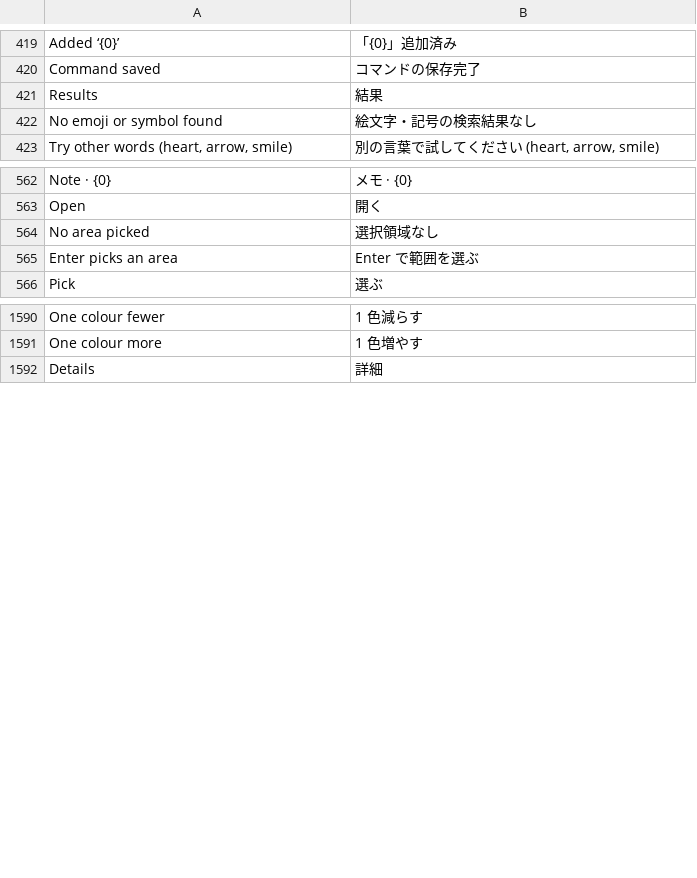
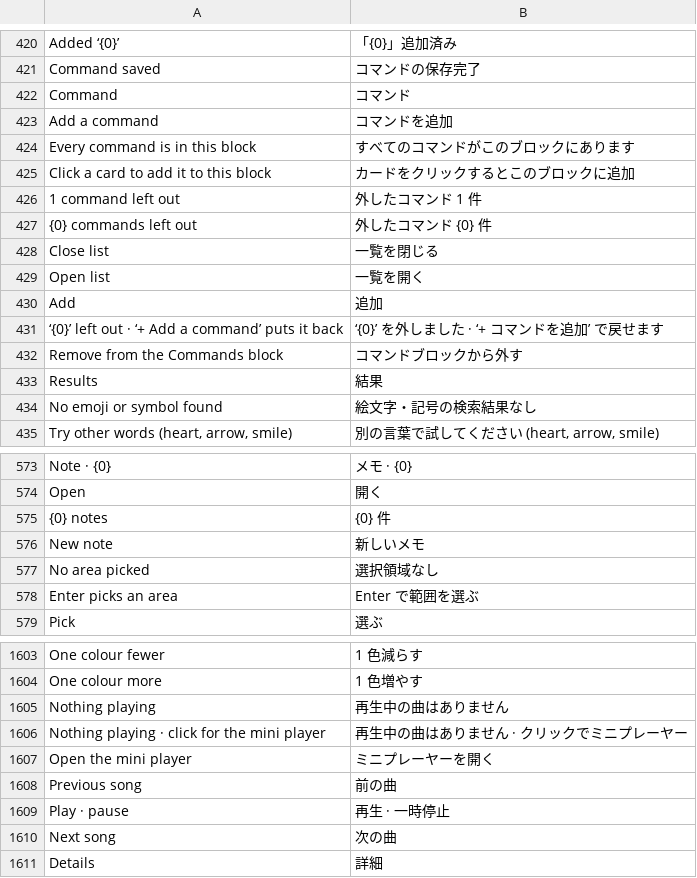
Before and after one commit to hyeon1035298/Bloom, a TSV file: src/Bloom/Assets/Lang/ja.tsv, drawn as a sheet; only a part is shown, gaps mark what is left out; the diff covers the shown part only.

```diff
--- a/src/Bloom/Assets/Lang/ja.tsv
+++ b/src/Bloom/Assets/Lang/ja.tsv
@@ -420,2 +421,13 @@ Added ‘{0}’	「{0}」追加済み
 Command saved	コマンドの保存完了
+Command	コマンド
+Add a command	コマンドを追加
+Every command is in this block	すべてのコマンドがこのブロックにあります
+Click a card to add it to this block	カードをクリックするとこのブロックに追加
+1 command left out	外したコマンド 1 件
+{0} commands left out	外したコマンド {0} 件
+Close list	一覧を閉じる
+Open list	一覧を開く
+Add	追加
+‘{0}’ left out · ‘+ Add a command’ puts it back	‘{0}’ を外しました · ‘+ コマンドを追加’ で戻せます
+Remove from the Commands block	コマンドブロックから外す
 Results	結果
@@ -563,2 +574,4 @@ Note · {0}	メモ · {0}
 Open	開く
+{0} notes	{0} 件
+New note	新しいメモ
 No area picked	選択領域なし
@@ -1591,2 +1604,8 @@ One colour fewer	1 色減らす
 One colour more	1 色増やす
+Nothing playing	再生中の曲はありません
+Nothing playing · click for the mini player	再生中の曲はありません · クリックでミニプレーヤー
+Open the mini player	ミニプレーヤーを開く
+Previous song	前の曲
+Play · pause	再生 · 一時停止
+Next song	次の曲
 Details	詳細
```
Also changed, not shown: 5 added rows, 1 removed row and 10 moved rows elsewhere in this file, src/Bloom/Assets/Lang/zh.tsv, 13 other files.
